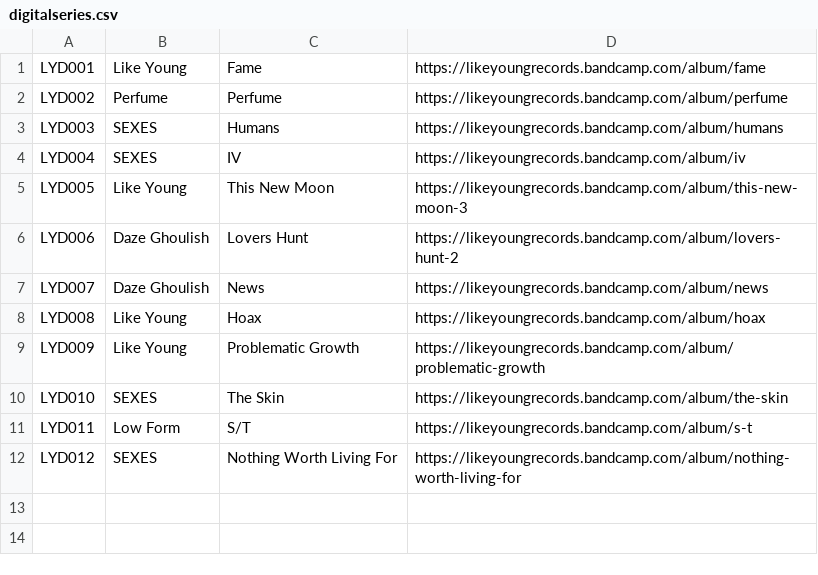
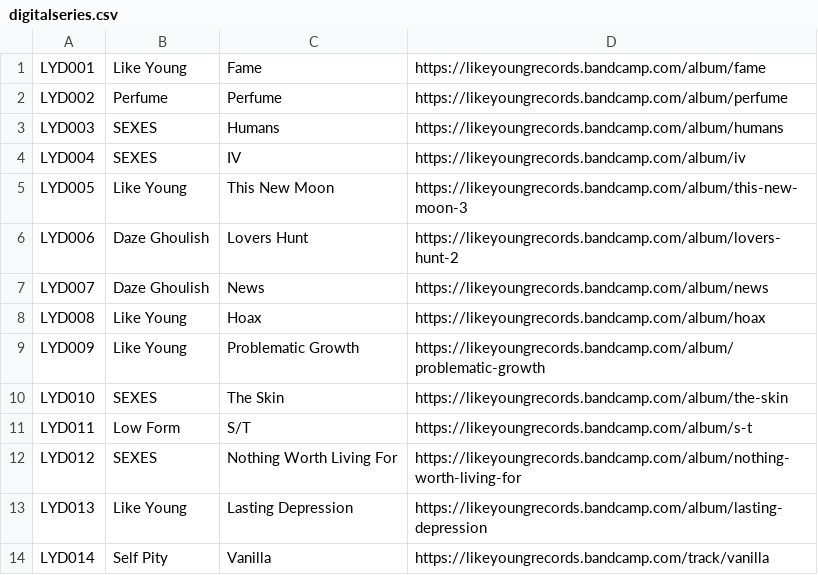
Before and after one commit to jessesquires/likeyoungrecords, a CSV file: digitalseries/digitalseries.csv, drawn as a sheet; the diff names each change by its address in the sheet, - before the commit and + after, or states it on an @@ line.

Commit message:
update digital series

```diff
--- a/digitalseries/digitalseries.csv
+++ b/digitalseries/digitalseries.csv
+row 13: LYD013 | Like Young | Lasting Depression | https://likeyoungrecords.bandcamp.com/album/lasting-depression
+row 14: LYD014 | Self Pity | Vanilla | https://likeyoungrecords.bandcamp.com/track/vanilla
```
